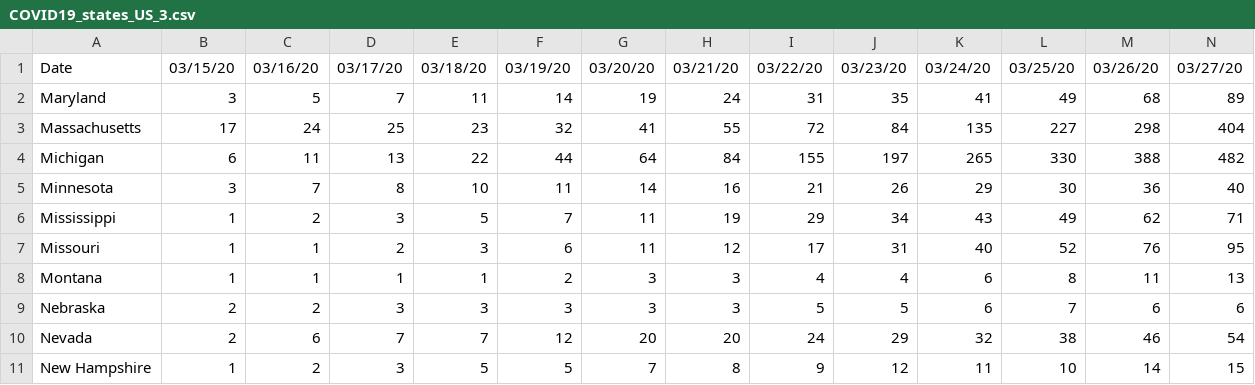
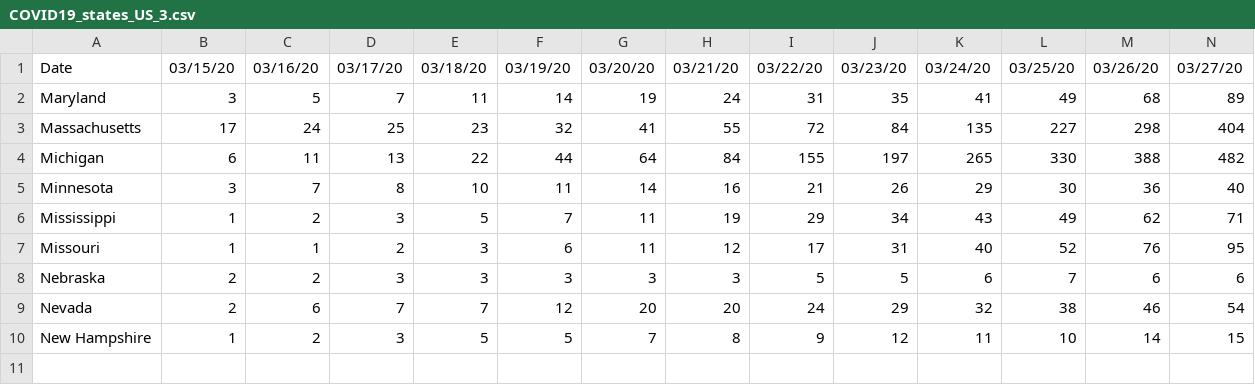
Before and after one commit to prichterich/covid19modeling, a CSV file: data/COVID19_states_US_3.csv, drawn as a sheet; only a part is shown; rows hold the shown columns only; the diff names each change by its address in the sheet, - before the commit and + after, or states it on an @@ line.

```diff
--- a/data/COVID19_states_US_3.csv
+++ b/data/COVID19_states_US_3.csv
-row 8: Montana | 1 | 1 | 1 | 1 | 2 | 3 | 3 | 4 | 4 | 6 | 8 | 11 | 13
```
Also changed, not shown: data/COVID19_states_US_1.csv, data/COVID19_states_US_2.csv, 2 other files.
